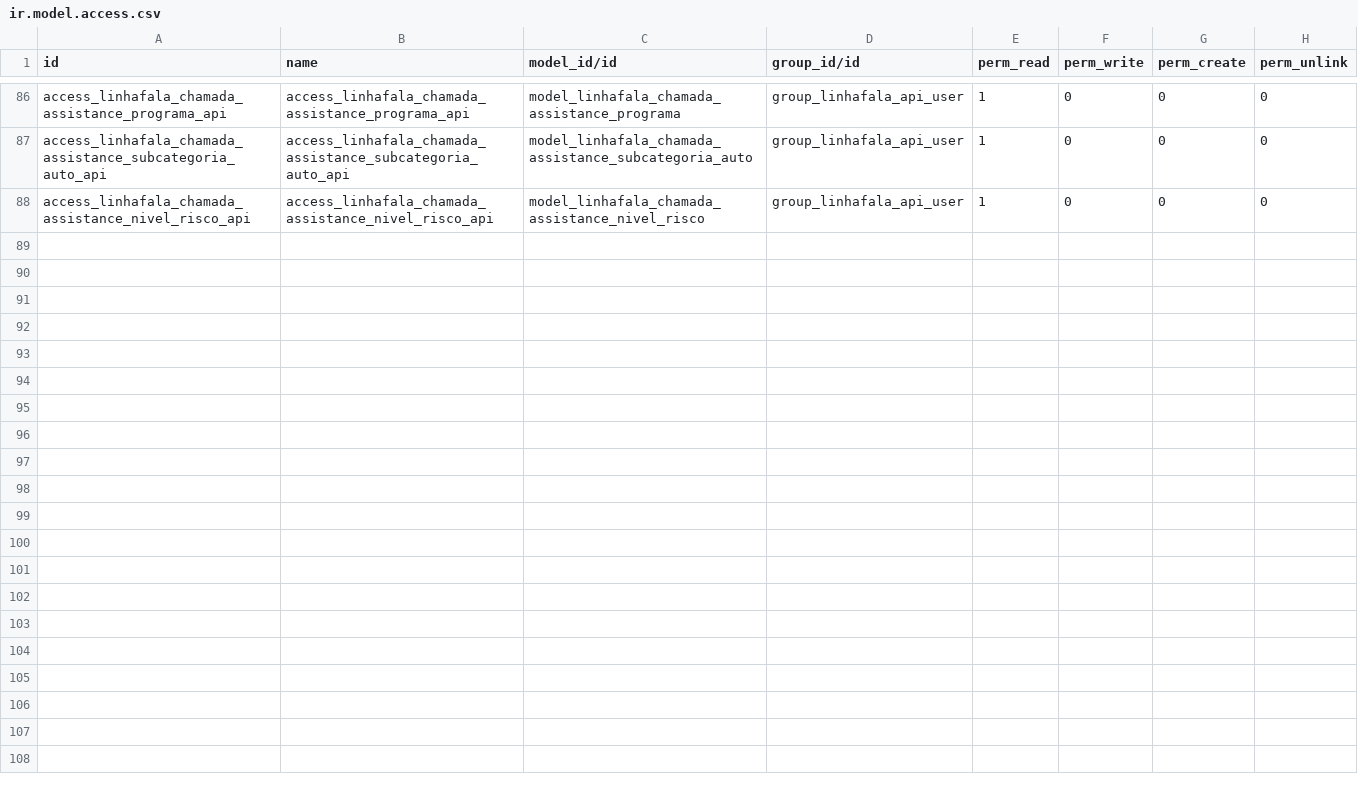
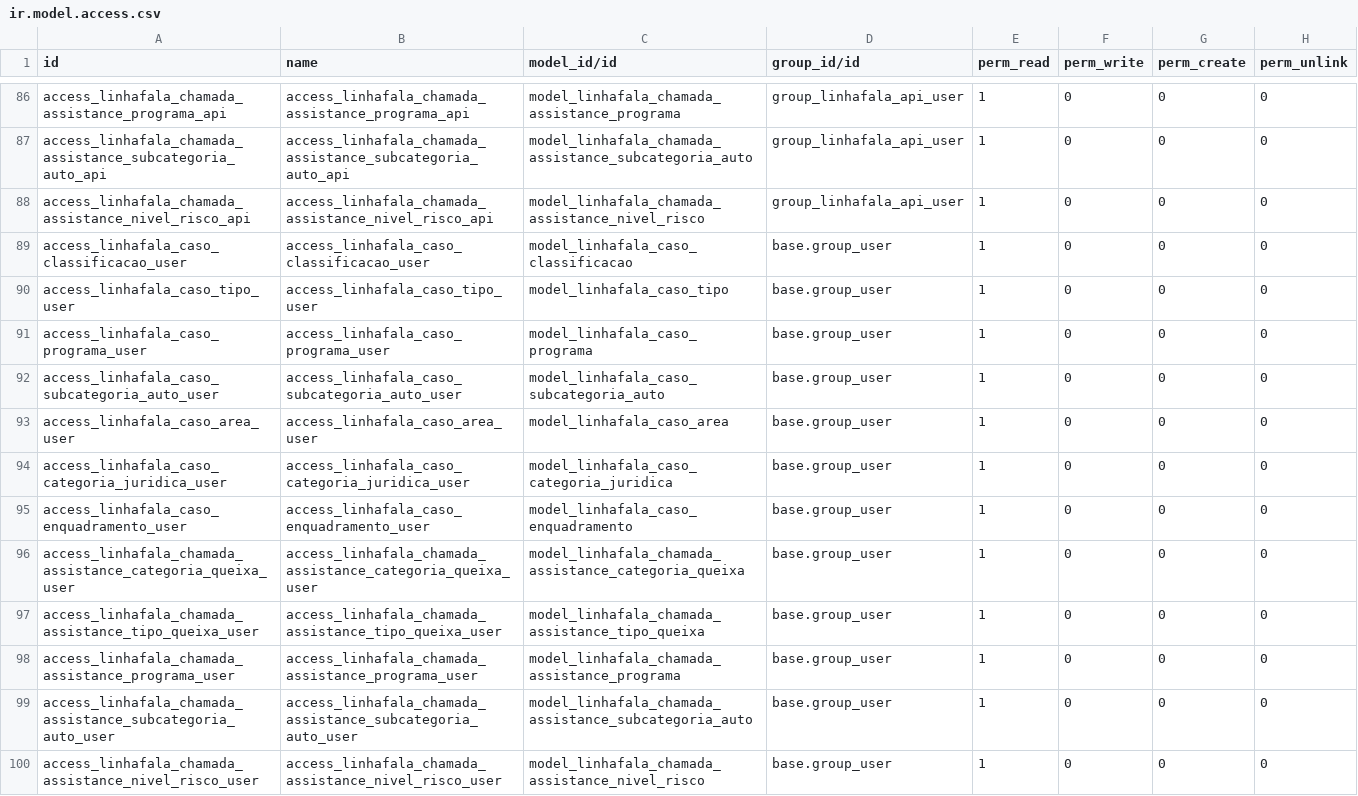
Before and after one commit to roboboinc/linhafala_odoo, a CSV file: security/ir.model.access.csv, drawn as a sheet; only a part is shown, gaps mark what is left out; the diff names each change by its address in the sheet, - before the commit and + after, or states it on an @@ line.

Commit message:
Grant internal users read access to case classification and complaint lookup models

```diff
--- a/security/ir.model.access.csv
+++ b/security/ir.model.access.csv
+row 89: access_linhafala_caso_classificacao_user | access_linhafala_caso_classificacao_user | model_linhafala_caso_classificacao | base.group_user | 1 | 0 | 0 | 0
+row 90: access_linhafala_caso_tipo_user | access_linhafala_caso_tipo_user | model_linhafala_caso_tipo | base.group_user | 1 | 0 | 0 | 0
+row 91: access_linhafala_caso_programa_user | access_linhafala_caso_programa_user | model_linhafala_caso_programa | base.group_user | 1 | 0 | 0 | 0
+row 92: access_linhafala_caso_subcategoria_auto_user | access_linhafala_caso_subcategoria_auto_user | model_linhafala_caso_subcategoria_auto | base.group_user | 1 | 0 | 0 | 0
+row 93: access_linhafala_caso_area_user | access_linhafala_caso_area_user | model_linhafala_caso_area | base.group_user | 1 | 0 | 0 | 0
+row 94: access_linhafala_caso_categoria_juridica_user | access_linhafala_caso_categoria_juridica_user | model_linhafala_caso_categoria_juridica | base.group_user | 1 | 0 | 0 | 0
+row 95: access_linhafala_caso_enquadramento_user | access_linhafala_caso_enquadramento_user | model_linhafala_caso_enquadramento | base.group_user | 1 | 0 | 0 | 0
+row 96: access_linhafala_chamada_assistance_categoria_queixa_user | access_linhafala_chamada_assistance_categoria_queixa_user | model_linhafala_chamada_assistance_categoria_queixa | base.group_user | 1 | 0 | 0 | 0
+row 97: access_linhafala_chamada_assistance_tipo_queixa_user | access_linhafala_chamada_assistance_tipo_queixa_user | model_linhafala_chamada_assistance_tipo_queixa | base.group_user | 1 | 0 | 0 | 0
+row 98: access_linhafala_chamada_assistance_programa_user | access_linhafala_chamada_assistance_programa_user | model_linhafala_chamada_assistance_programa | base.group_user | 1 | 0 | 0 | 0
+row 99: access_linhafala_chamada_assistance_subcategoria_auto_user | access_linhafala_chamada_assistance_subcategoria_auto_user | model_linhafala_chamada_assistance_subcategoria_auto | base.group_user | 1 | 0 | 0 | 0
+row 100: access_linhafala_chamada_assistance_nivel_risco_user | access_linhafala_chamada_assistance_nivel_risco_user | model_linhafala_chamada_assistance_nivel_risco | base.group_user | 1 | 0 | 0 | 0
```
